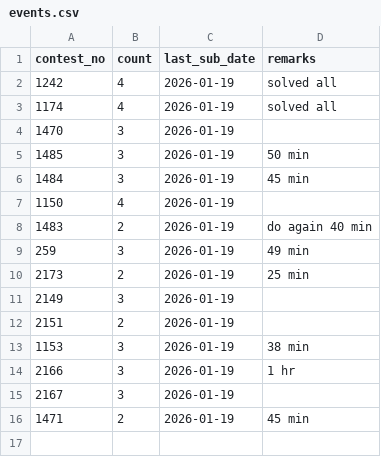
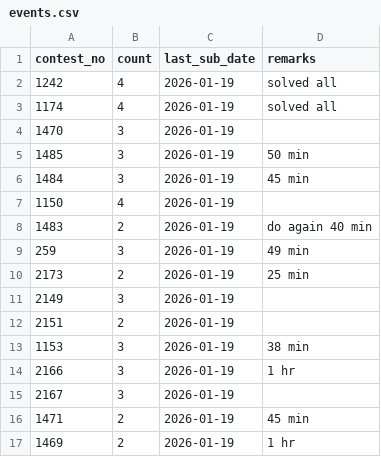
Before and after one commit to KUSHALkv45/LContests_track, a CSV file: data/events.csv, drawn as a sheet.

Commit message:
Update event 1469

```diff
--- a/data/events.csv
+++ b/data/events.csv
@@ -16 +16,2 @@ contest_no,count,last_sub_date,remarks
 1471,2,2026-01-19,45 min
+1469,2,2026-01-19,1 hr
```
